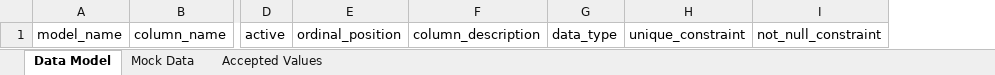
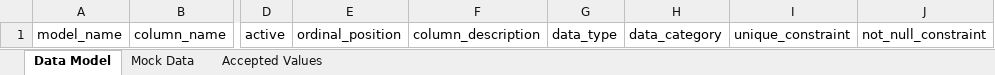
Before and after one commit to BenWS/cookiecutter-generic, an Excel workbook: specific-tasks/Data Modeling/Data Models.xlsx, sheet Data Model, drawn as a sheet; only a part is shown, gaps mark what is left out; values as stored, in another font and other column widths than the file's, no borders; table styles not drawn; the diff names each change by its address in the sheet, - before the commit and + after, or states it on an @@ line.

```diff
--- a/specific-tasks/Data Modeling/Data Models.xlsx (sheet Data Model)
+++ b/specific-tasks/Data Modeling/Data Models.xlsx (sheet Data Model)
+column H, row 1: data_category
```
Also changed, not shown: sheet Accepted Values, specific-tasks/Analysis/Analysis.xlsx, 5 other files.
